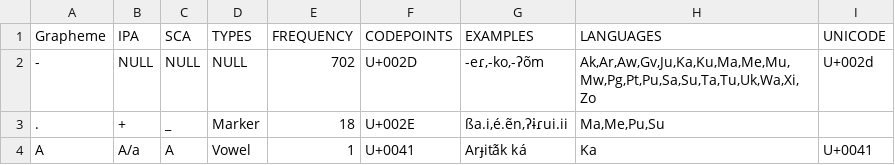
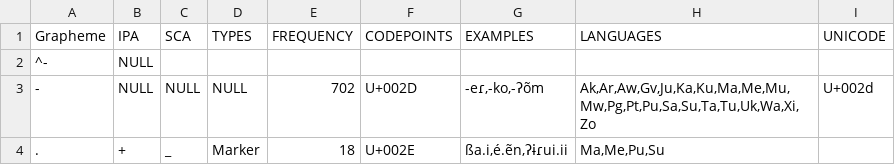
Before and after one commit to lexibank/galuciotupi, a TSV file: etc/orthography.tsv, drawn as a sheet; only a part is shown; the shorter side is filled out with more unchanged rows.

```diff
--- a/etc/orthography.tsv
+++ b/etc/orthography.tsv
@@ -1,2 +1,3 @@
 Grapheme	IPA	SCA	TYPES	FREQUENCY	CODEPOINTS	EXAMPLES	LANGUAGES	UNICODE
+^-	NULL
 -	NULL	NULL	NULL	702	U+002D	"-eɾ,-ko,-ʔõm"	Ak,Ar,Aw,Gv,Ju,Ka,Ku,Ma,Me,Mu,Mw,Pg,Pt,Pu,Sa,Su,Ta,Tu,Uk,Wa,Xi,Zo	U+002d
```
Also changed, not shown: cldf/cognates.csv, cldf/forms.csv, 9 other files.
